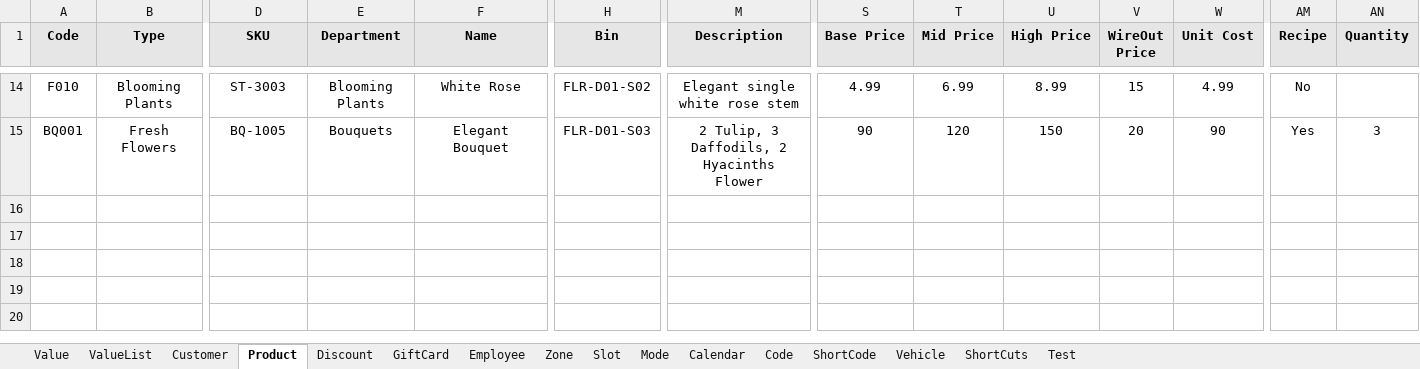
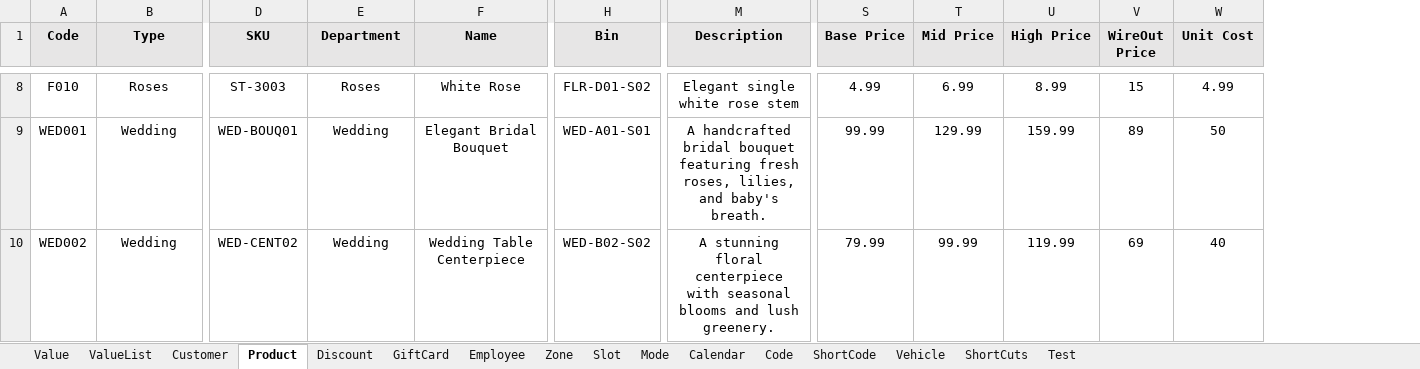
Before and after one commit to Fahim59/MAS_FloraFire, an Excel workbook: target/classes/ClientPortal_Data.xlsx, sheet Product, drawn as a sheet; only a part is shown, gaps mark what is left out; values as stored, in another font and other column widths than the file's, no borders; removed rows and columns are numbered as before the commit, all else as after; rows hold the shown columns only; the diff covers the shown part only; the diff names each change by its address in the sheet, - before the commit and + after, or states it on an @@ line.

```diff
--- a/target/classes/ClientPortal_Data.xlsx (sheet Product)
+++ b/target/classes/ClientPortal_Data.xlsx (sheet Product)
-column AM (Recipe), rows 14-15: No | Yes
-column AN (Quantity), row 15: 3
-B8 (Type): Blooming Plants
+B8 (Type): Roses
-E8 (Department): Blooming Plants
+E8 (Department): Roses
-A9 (Code): BQ001
+A9 (Code): WED001
-B9 (Type): Fresh Flowers
+B9 (Type): Wedding
-D9 (SKU): BQ-1005
+D9 (SKU): WED-BOUQ01
-E9 (Department): Bouquets
+E9 (Department): Wedding
-F9 (Name): Elegant Bouquet
+F9 (Name): Elegant Bridal Bouquet
-H9 (Bin): FLR-D01-S03
+H9 (Bin): WED-A01-S01
-M9 (Description): 2 Tulip, 3 Daffodils, 2 Hyacinths Flower
+M9 (Description): A handcrafted bridal bouquet featuring fresh roses, lilies, and baby's breath.
-S9 (Base Price): 90
+S9 (Base Price): 99.99
-T9 (Mid Price): 120
+T9 (Mid Price): 129.99
-U9 (High Price): 150
+U9 (High Price): 159.99
-V9 (WireOut Price): 20
+V9 (WireOut Price): 89
-W9 (Unit Cost): 90
+W9 (Unit Cost): 50
+row 10: WED002 | Wedding | WED-CENT02 | Wedding | Wedding Table Centerpiece | WED-B02-S02 | A stunning floral centerpiece with seasonal blooms and lush greenery. | 79.99 | 99.99 | 119.99 | 69 | 40
```
Also changed, not shown: 6 removed rows and 34 edited cells elsewhere in this sheet, sheet Customer, src/main/resources/ClientPortal_Data.xlsx, 17 other files.
